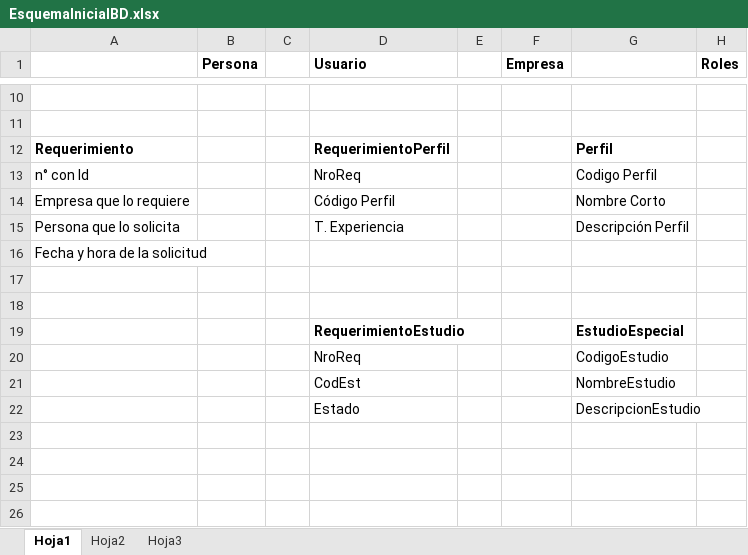
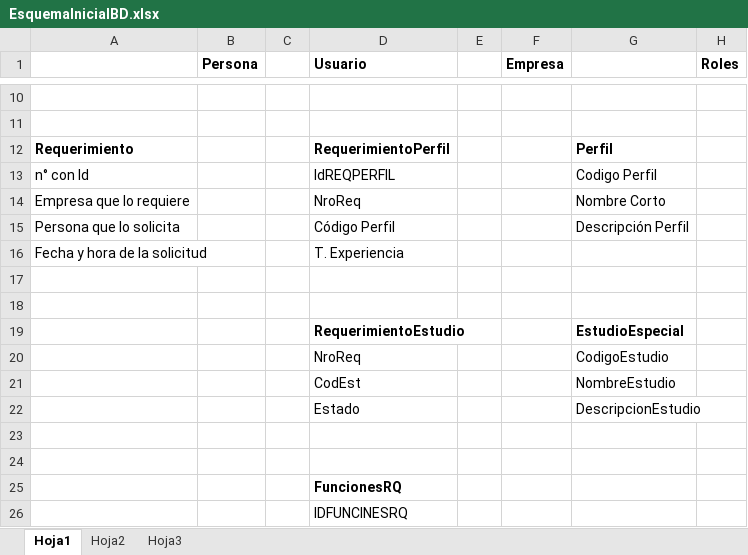
Before and after one commit to cesarestrada090/SisRRHH, an Excel workbook: Documentos/EsquemaInicialBD.xlsx, sheet Hoja1, drawn as a sheet; only a part is shown, gaps mark what is left out; values as stored, in another font and other column widths than the file's, no borders; the diff names each change by its address in the sheet, - before the commit and + after, or states it on an @@ line.

Commit message:
Actualizado Esquema

```diff
--- a/Documentos/EsquemaInicialBD.xlsx (sheet Hoja1)
+++ b/Documentos/EsquemaInicialBD.xlsx (sheet Hoja1)
-D13 (Usuario): NroReq
+D13 (Usuario): IdREQPERFIL
-D14 (Usuario): Código Perfil
+D14 (Usuario): NroReq
-D15 (Usuario): T. Experiencia
+D15 (Usuario): Código Perfil
-D16 (Usuario): (empty)
+D16 (Usuario): T. Experiencia
+row 23: (empty)
+row 24: (empty)
+row 25:  |  |  | FuncionesRQ
+row 26:  |  |  | IDFUNCINESRQ
```
